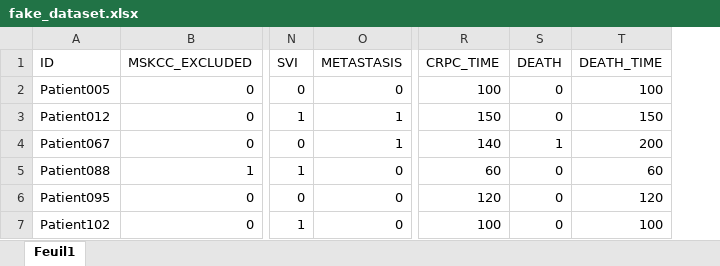
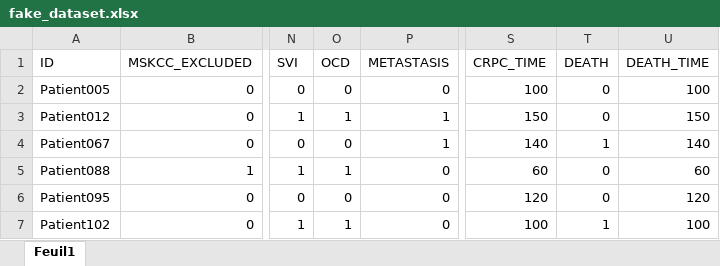
Before and after one commit to MedPhysUL/prostate-nomograms, an Excel workbook: examples/data/fake_dataset.xlsx, sheet Feuil1, drawn as a sheet; only a part is shown, gaps mark what is left out; values as stored, in another font and other column widths than the file's, no borders; addresses are those after the commit; the diff names each change by its address in the sheet, - before the commit and + after, or states it on an @@ line.

Commit message:
Add organ confined disease column

```diff
--- a/examples/data/fake_dataset.xlsx (sheet Feuil1)
+++ b/examples/data/fake_dataset.xlsx (sheet Feuil1)
+column O (OCD), rows 2-7: 0 | 1 | 0 | 1 | 0 | 1
-U4 (DEATH_TIME): 200
+U4 (DEATH_TIME): 140
-T7 (DEATH): 0
+T7 (DEATH): 1
```
Also changed, not shown: 1 other file.
